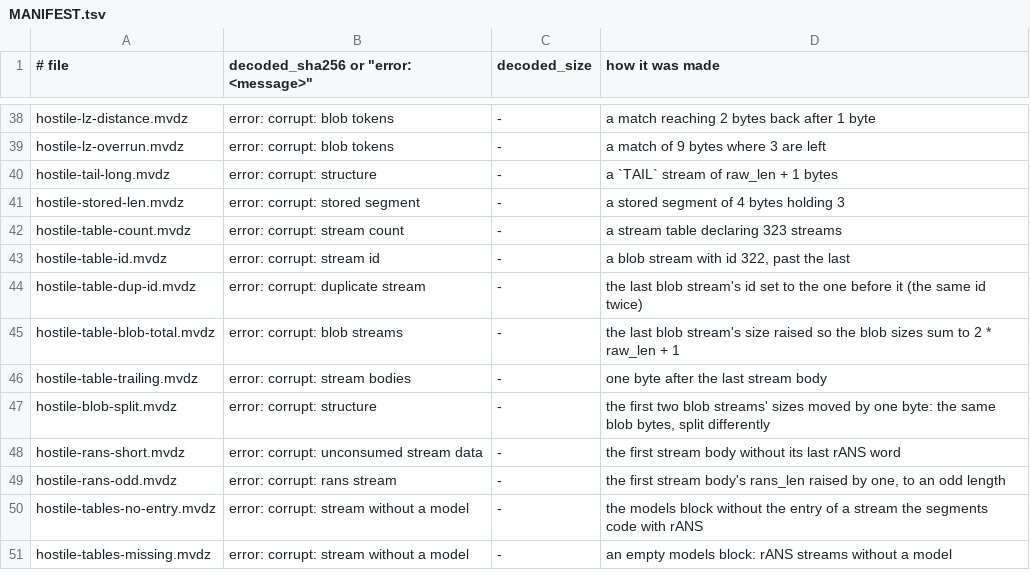
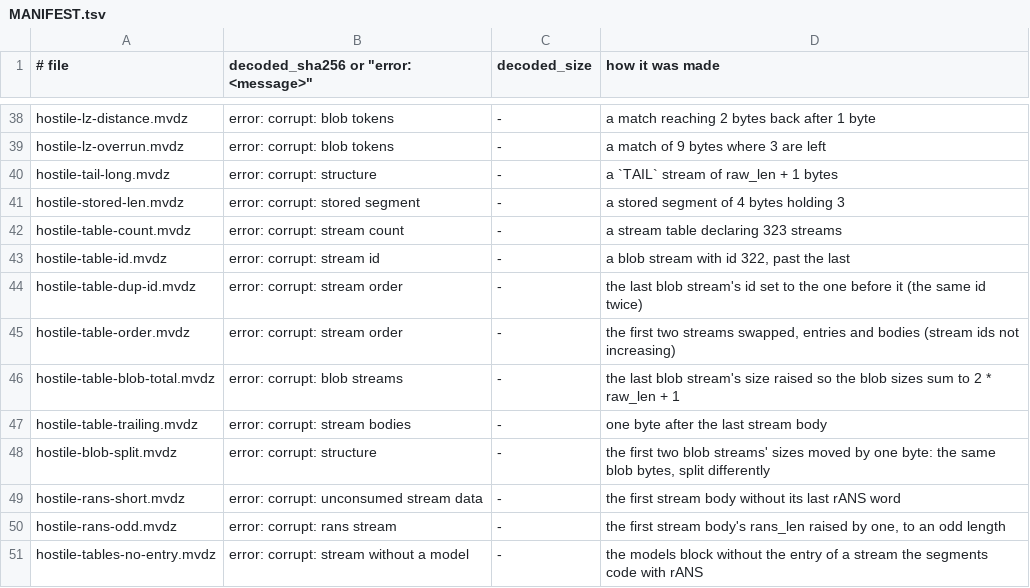
Before and after one commit to vikpe/mvdz, a TSV file: vectors/MANIFEST.tsv, drawn as a sheet; only a part is shown, gaps mark what is left out; the shorter side is filled out with more unchanged rows.

Commit message:
Single-symbol tables as a non-concept: one check added, one special case removed from the spec.

```diff
--- a/vectors/MANIFEST.tsv
+++ b/vectors/MANIFEST.tsv
@@ -43,3 +43,4 @@ hostile-table-count.mvdz	error: corrupt: stream count	-	a stream table declaring
 hostile-table-id.mvdz	error: corrupt: stream id	-	a blob stream with id 322, past the last
-hostile-table-dup-id.mvdz	error: corrupt: duplicate stream	-	the last blob stream's id set to the one before it (the same id twice)
+hostile-table-dup-id.mvdz	error: corrupt: stream order	-	the last blob stream's id set to the one before it (the same id twice)
+hostile-table-order.mvdz	error: corrupt: stream order	-	the first two streams swapped, entries and bodies (stream ids not increasing)
 hostile-table-blob-total.mvdz	error: corrupt: blob streams	-	the last blob stream's size raised so the blob sizes sum to 2 * raw_len + 1
```
Also changed, not shown: 6 other files.
